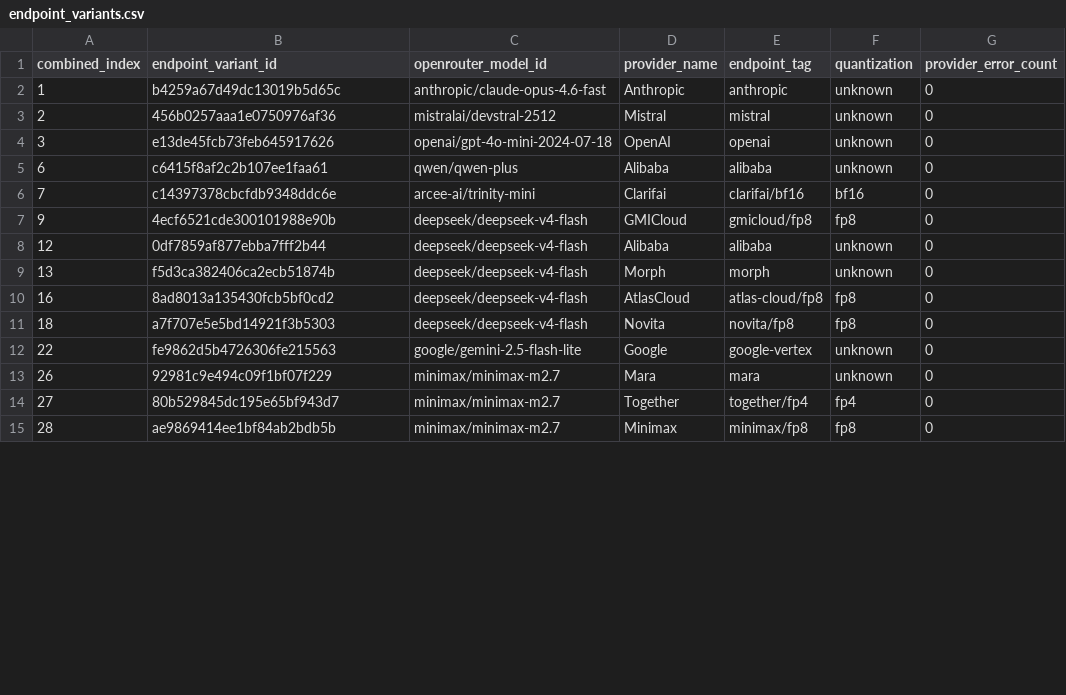
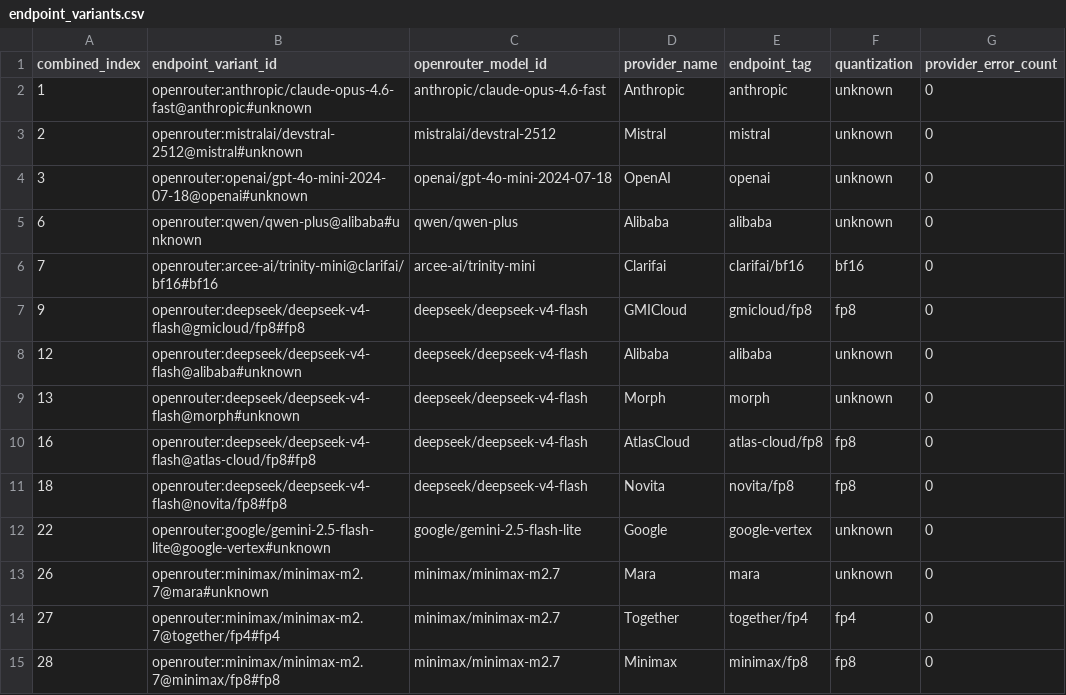
Before and after one commit to agentcourt/adj, a CSV file: model-pool/variants/filtered-20260529/endpoint_variants.csv, drawn as a sheet; only a part is shown; the diff covers the shown part only; the diff names each change by its address in the sheet, - before the commit and + after, or states it on an @@ line.

Commit message:
Simplify model-pool evaluation outputs

```diff
--- a/model-pool/variants/filtered-20260529/endpoint_variants.csv
+++ b/model-pool/variants/filtered-20260529/endpoint_variants.csv
-B2 (endpoint_variant_id): b4259a67d49dc13019b5d65c
+B2 (endpoint_variant_id): openrouter:anthropic/claude-opus-4.6-fast@anthropic#unknown
-B3 (endpoint_variant_id): 456b0257aaa1e0750976af36
+B3 (endpoint_variant_id): openrouter:mistralai/devstral-2512@mistral#unknown
-B4 (endpoint_variant_id): e13de45fcb73feb645917626
+B4 (endpoint_variant_id): openrouter:openai/gpt-4o-mini-2024-07-18@openai#unknown
-B5 (endpoint_variant_id): c6415f8af2c2b107ee1faa61
+B5 (endpoint_variant_id): openrouter:qwen/qwen-plus@alibaba#unknown
-B6 (endpoint_variant_id): c14397378cbcfdb9348ddc6e
+B6 (endpoint_variant_id): openrouter:arcee-ai/trinity-mini@clarifai/bf16#bf16
-B7 (endpoint_variant_id): 4ecf6521cde300101988e90b
+B7 (endpoint_variant_id): openrouter:deepseek/deepseek-v4-flash@gmicloud/fp8#fp8
-B8 (endpoint_variant_id): 0df7859af877ebba7fff2b44
+B8 (endpoint_variant_id): openrouter:deepseek/deepseek-v4-flash@alibaba#unknown
-B9 (endpoint_variant_id): f5d3ca382406ca2ecb51874b
+B9 (endpoint_variant_id): openrouter:deepseek/deepseek-v4-flash@morph#unknown
-B10 (endpoint_variant_id): 8ad8013a135430fcb5bf0cd2
+B10 (endpoint_variant_id): openrouter:deepseek/deepseek-v4-flash@atlas-cloud/fp8#fp8
-B11 (endpoint_variant_id): a7f707e5e5bd14921f3b5303
+B11 (endpoint_variant_id): openrouter:deepseek/deepseek-v4-flash@novita/fp8#fp8
-B12 (endpoint_variant_id): fe9862d5b4726306fe215563
+B12 (endpoint_variant_id): openrouter:google/gemini-2.5-flash-lite@google-vertex#unknown
-B13 (endpoint_variant_id): 92981c9e494c09f1bf07f229
+B13 (endpoint_variant_id): openrouter:minimax/minimax-m2.7@mara#unknown
-B14 (endpoint_variant_id): 80b529845dc195e65bf943d7
+B14 (endpoint_variant_id): openrouter:minimax/minimax-m2.7@together/fp4#fp4
-B15 (endpoint_variant_id): ae9869414ee1bf84ab2bdb5b
+B15 (endpoint_variant_id): openrouter:minimax/minimax-m2.7@minimax/fp8#fp8
```
Also changed, not shown: 18 edited cells elsewhere in this file, 59 other files.
